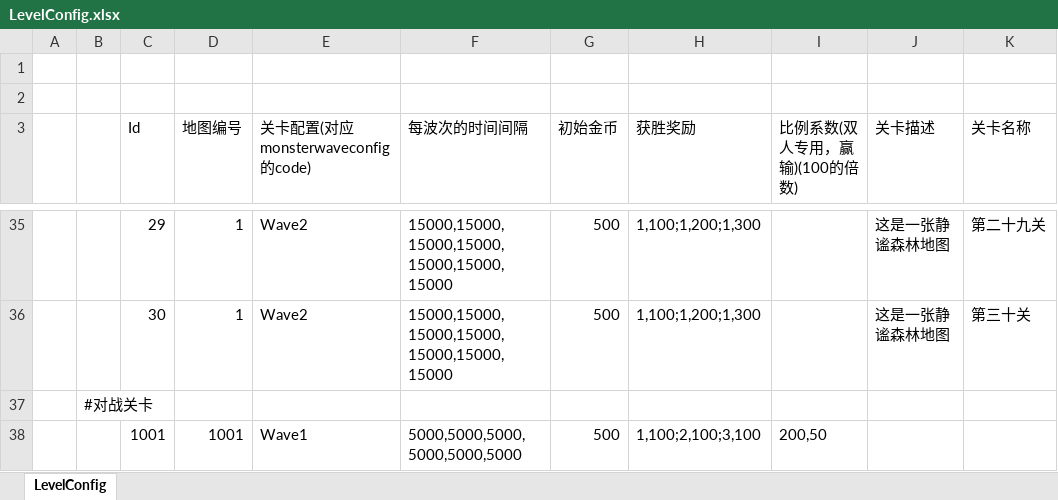
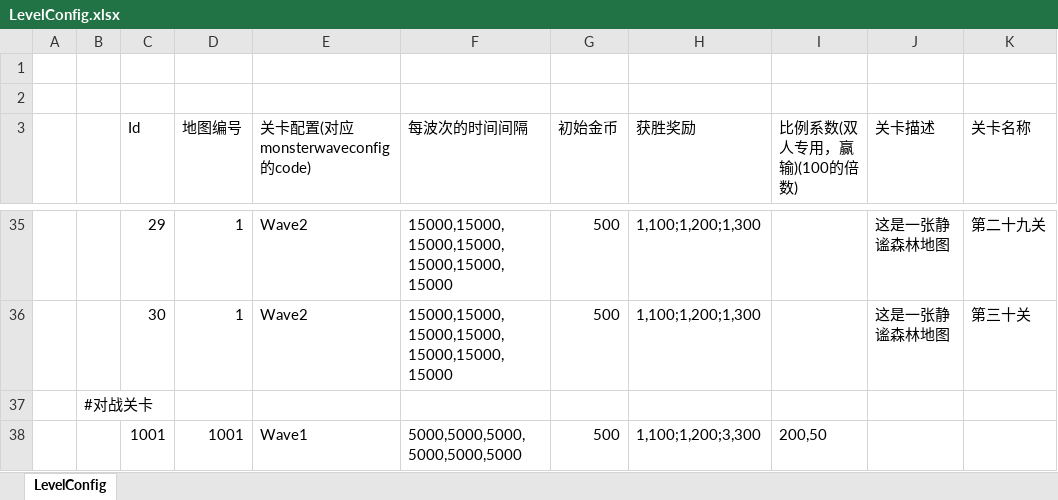
Before and after one commit to hhhhhhhhhcc/Game-1, an Excel workbook: Excel/LevelConfig.xlsx, sheet LevelConfig, drawn as a sheet; only a part is shown, gaps mark what is left out; values as stored, in another font and other column widths than the file's, no borders; the diff names each change by its address in the sheet, - before the commit and + after, or states it on an @@ line.

```diff
--- a/Excel/LevelConfig.xlsx (sheet LevelConfig)
+++ b/Excel/LevelConfig.xlsx (sheet LevelConfig)
-H38 (获胜奖励): 1,100;2,100;3,100
+H38 (获胜奖励): 1,100;1,200;3,300
```
Also changed, not shown: 46 other files.
